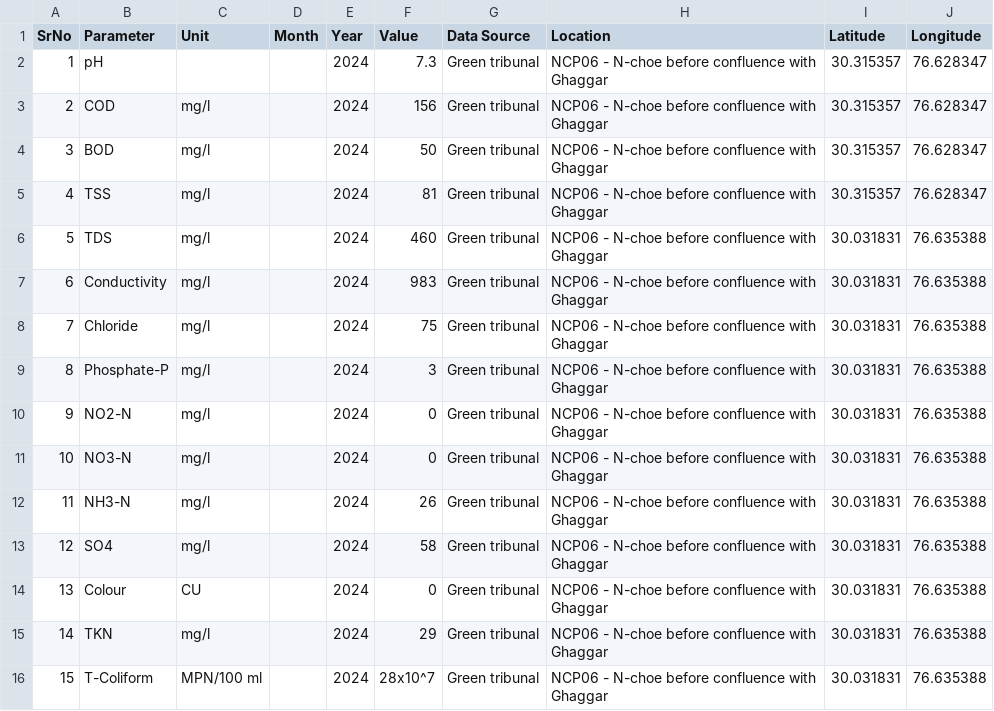
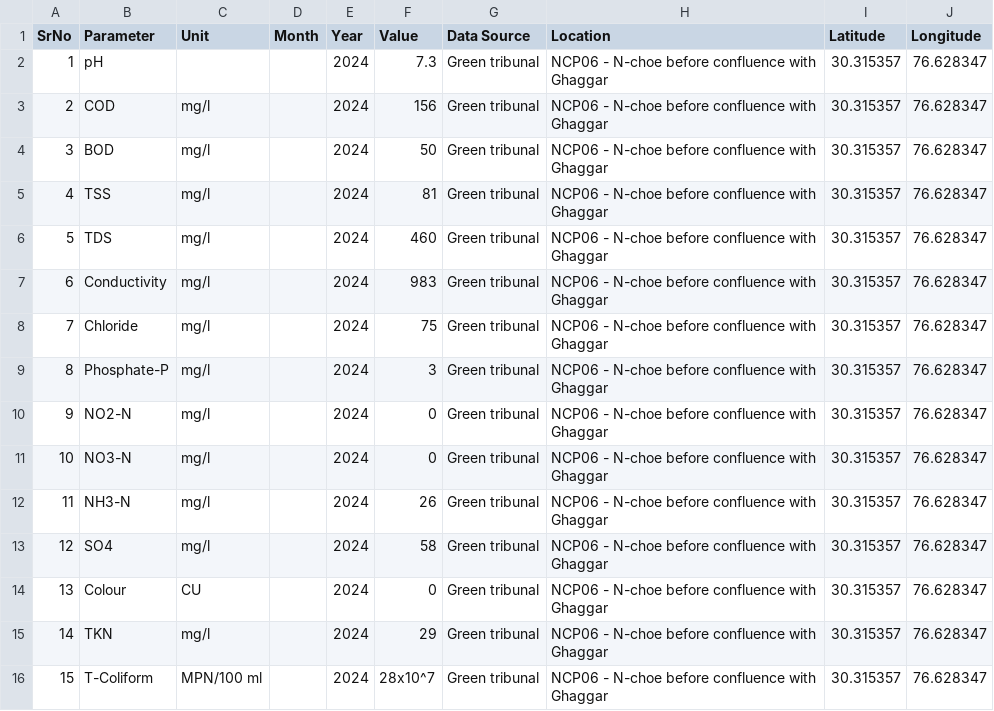
Before and after one commit to geoailabs/opengeostreams, a CSV file: Datasets/GreenTribunal_2024_NP06_n_choe_before_confluence.csv, drawn as a sheet.

```diff
--- a/Datasets/GreenTribunal_2024_NP06_n_choe_before_confluence.csv
+++ b/Datasets/GreenTribunal_2024_NP06_n_choe_before_confluence.csv
@@ -5,12 +5,12 @@ SrNo,Parameter,Unit,Month,Year,Value,Data Source,Location,Latitude,Longitude
 4,TSS,mg/l,,2024,81,Green tribunal,NCP06 - N-choe before confluence with Ghaggar,30.315357,76.628347
-5,TDS,mg/l,,2024,460,Green tribunal,NCP06 - N-choe before confluence with Ghaggar,30.031831,76.635388
-6,Conductivity,mg/l,,2024,983,Green tribunal,NCP06 - N-choe before confluence with Ghaggar,30.031831,76.635388
-7,Chloride,mg/l,,2024,75,Green tribunal,NCP06 - N-choe before confluence with Ghaggar,30.031831,76.635388
-8,Phosphate-P,mg/l,,2024,3,Green tribunal,NCP06 - N-choe before confluence with Ghaggar,30.031831,76.635388
-9,NO2-N,mg/l,,2024,0,Green tribunal,NCP06 - N-choe before confluence with Ghaggar,30.031831,76.635388
-10,NO3-N,mg/l,,2024,0,Green tribunal,NCP06 - N-choe before confluence with Ghaggar,30.031831,76.635388
-11,NH3-N,mg/l,,2024,26,Green tribunal,NCP06 - N-choe before confluence with Ghaggar,30.031831,76.635388
-12,SO4,mg/l,,2024,58,Green tribunal,NCP06 - N-choe before confluence with Ghaggar,30.031831,76.635388
-13,Colour,CU,,2024,0,Green tribunal,NCP06 - N-choe before confluence with Ghaggar,30.031831,76.635388
-14,TKN,mg/l,,2024,29,Green tribunal,NCP06 - N-choe before confluence with Ghaggar,30.031831,76.635388
-15,T-Coliform,MPN/100 ml,,2024,28x10^7,Green tribunal,NCP06 - N-choe before confluence with Ghaggar,30.031831,76.635388
+5,TDS,mg/l,,2024,460,Green tribunal,NCP06 - N-choe before confluence with Ghaggar,30.315357,76.628347
+6,Conductivity,mg/l,,2024,983,Green tribunal,NCP06 - N-choe before confluence with Ghaggar,30.315357,76.628347
+7,Chloride,mg/l,,2024,75,Green tribunal,NCP06 - N-choe before confluence with Ghaggar,30.315357,76.628347
+8,Phosphate-P,mg/l,,2024,3,Green tribunal,NCP06 - N-choe before confluence with Ghaggar,30.315357,76.628347
+9,NO2-N,mg/l,,2024,0,Green tribunal,NCP06 - N-choe before confluence with Ghaggar,30.315357,76.628347
+10,NO3-N,mg/l,,2024,0,Green tribunal,NCP06 - N-choe before confluence with Ghaggar,30.315357,76.628347
+11,NH3-N,mg/l,,2024,26,Green tribunal,NCP06 - N-choe before confluence with Ghaggar,30.315357,76.628347
+12,SO4,mg/l,,2024,58,Green tribunal,NCP06 - N-choe before confluence with Ghaggar,30.315357,76.628347
+13,Colour,CU,,2024,0,Green tribunal,NCP06 - N-choe before confluence with Ghaggar,30.315357,76.628347
+14,TKN,mg/l,,2024,29,Green tribunal,NCP06 - N-choe before confluence with Ghaggar,30.315357,76.628347
+15,T-Coliform,MPN/100 ml,,2024,28x10^7,Green tribunal,NCP06 - N-choe before confluence with Ghaggar,30.315357,76.628347
```
Also changed, not shown: Datasets/GreenTribunal_2024_NCP05_Riverghaggar_DS_N-choe.csv, Datasets/consolidated_dataset.csv, 14 other files.
